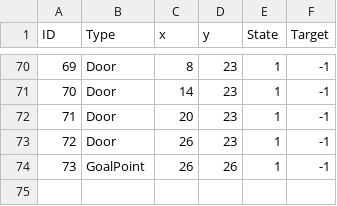
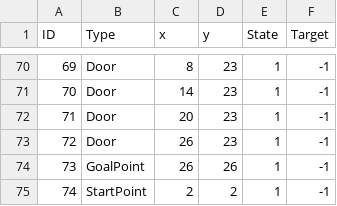
Before and after one commit to psyto-mole/blood-escape, a CSV file: gimmick/Stage4_Gimmick.csv, drawn as a sheet; only a part is shown, gaps mark what is left out.

```diff
--- a/gimmick/Stage4_Gimmick.csv
+++ b/gimmick/Stage4_Gimmick.csv
@@ -74 +74,2 @@
 73,GoalPoint,26,26,1,-1
+74,StartPoint,2,2,1,-1
```
Also changed, not shown: gimmick/Stage1_Gimmick.csv, gimmick/Stage2_Gimmick.csv, 1 other file.
